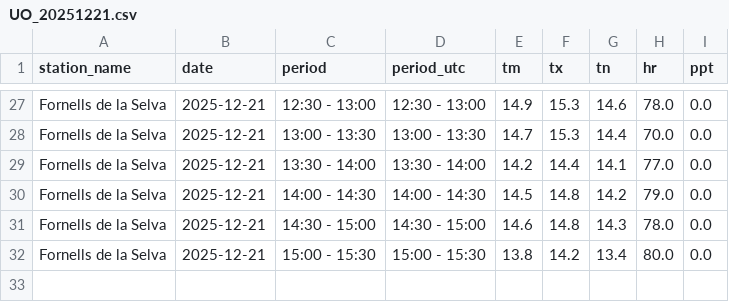
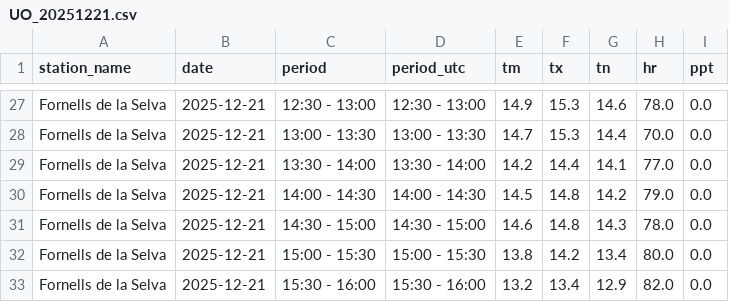
Before and after one commit to joandecorts/meteo-rss-auto, a CSV file: data/UO_20251221.csv, drawn as a sheet; only a part is shown, gaps mark what is left out; the diff names each change by its address in the sheet, - before the commit and + after, or states it on an @@ line.

```diff
--- a/data/UO_20251221.csv
+++ b/data/UO_20251221.csv
+row 33: Fornells de la Selva | 2025-12-21 | 15:30 - 16:00 | 15:30 - 16:00 | 13.2 | 13.4 | 12.9 | 82.0 | 0.0
```
Also changed, not shown: data/XJ_20251221.csv, 8 other files.
